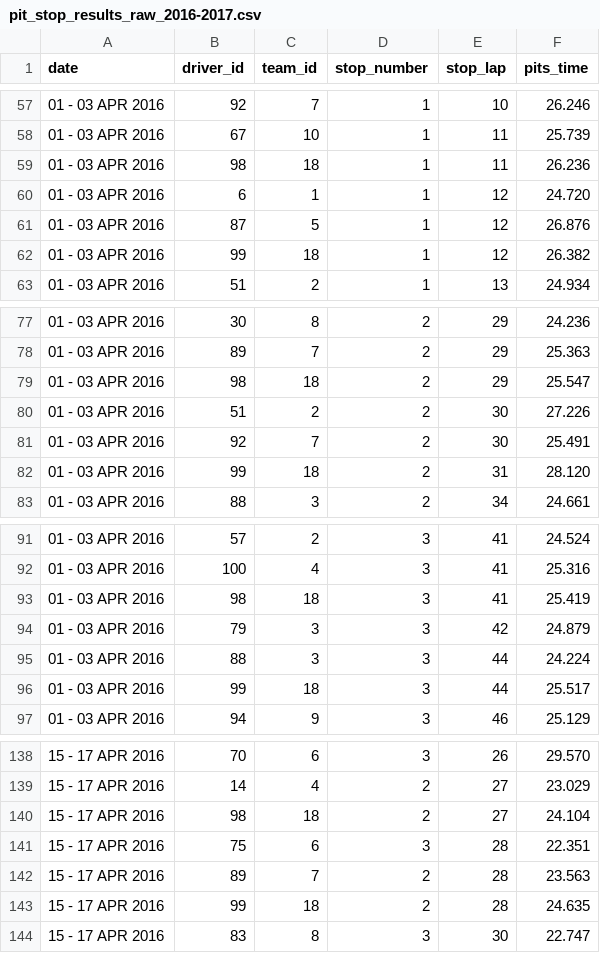
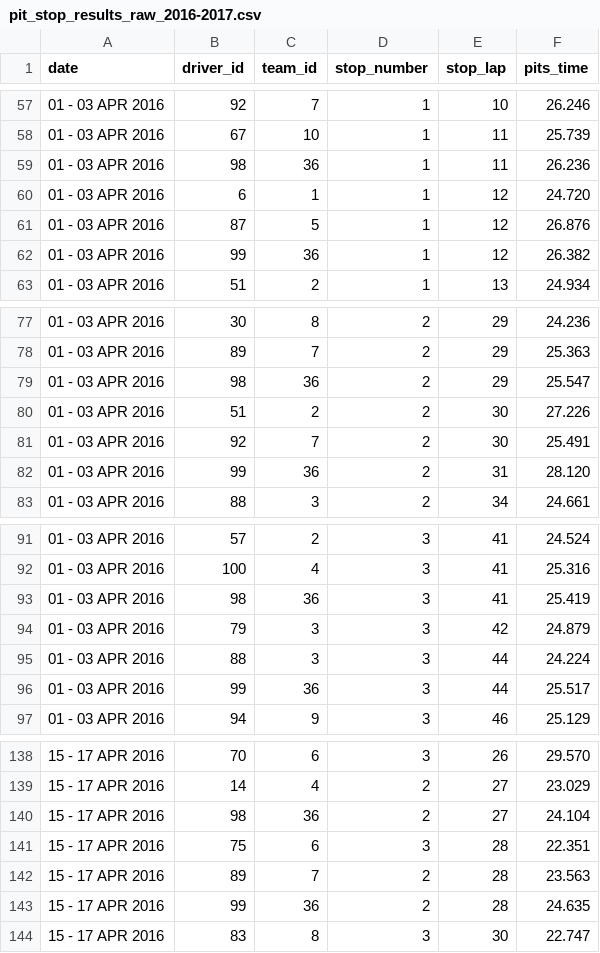
Before and after one commit to JackRWilson/Formula-1-Predictions-Project, a CSV file: data/raw/pit_stop_results_raw_2016-2017.csv, drawn as a sheet; only a part is shown, gaps mark what is left out; the diff covers the shown part only.

```diff
--- a/data/raw/pit_stop_results_raw_2016-2017.csv
+++ b/data/raw/pit_stop_results_raw_2016-2017.csv
@@ -58,6 +58,6 @@ date,driver_id,team_id,stop_number,stop_lap,pits_time
 01 - 03 APR 2016,67,10,1,11,25.739
-01 - 03 APR 2016,98,18,1,11,26.236
+01 - 03 APR 2016,98,36,1,11,26.236
 01 - 03 APR 2016,6,1,1,12,24.720
 01 - 03 APR 2016,87,5,1,12,26.876
-01 - 03 APR 2016,99,18,1,12,26.382
+01 - 03 APR 2016,99,36,1,12,26.382
 01 - 03 APR 2016,51,2,1,13,24.934
@@ -78,6 +78,6 @@ date,driver_id,team_id,stop_number,stop_lap,pits_time
 01 - 03 APR 2016,89,7,2,29,25.363
-01 - 03 APR 2016,98,18,2,29,25.547
+01 - 03 APR 2016,98,36,2,29,25.547
 01 - 03 APR 2016,51,2,2,30,27.226
 01 - 03 APR 2016,92,7,2,30,25.491
-01 - 03 APR 2016,99,18,2,31,28.120
+01 - 03 APR 2016,99,36,2,31,28.120
 01 - 03 APR 2016,88,3,2,34,24.661
@@ -92,6 +92,6 @@ date,driver_id,team_id,stop_number,stop_lap,pits_time
 01 - 03 APR 2016,100,4,3,41,25.316
-01 - 03 APR 2016,98,18,3,41,25.419
+01 - 03 APR 2016,98,36,3,41,25.419
 01 - 03 APR 2016,79,3,3,42,24.879
 01 - 03 APR 2016,88,3,3,44,24.224
-01 - 03 APR 2016,99,18,3,44,25.517
+01 - 03 APR 2016,99,36,3,44,25.517
 01 - 03 APR 2016,94,9,3,46,25.129
@@ -139,6 +139,6 @@ date,driver_id,team_id,stop_number,stop_lap,pits_time
 15 - 17 APR 2016,14,4,2,27,23.029
-15 - 17 APR 2016,98,18,2,27,24.104
+15 - 17 APR 2016,98,36,2,27,24.104
 15 - 17 APR 2016,75,6,3,28,22.351
 15 - 17 APR 2016,89,7,2,28,23.563
-15 - 17 APR 2016,99,18,2,28,24.635
+15 - 17 APR 2016,99,36,2,28,24.635
 15 - 17 APR 2016,83,8,3,30,22.747
```
Also changed, not shown: 80 edited cells elsewhere in this file, data/raw/fastest_lap_results_raw.csv, data/raw/race_results_raw_2018+.csv, 2 other files.
